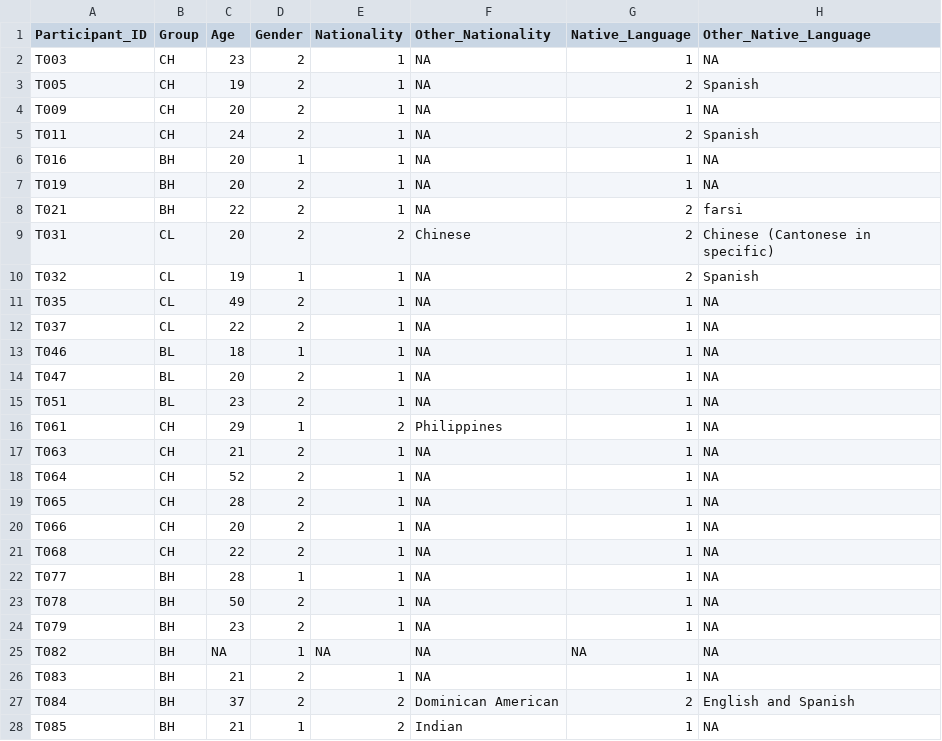
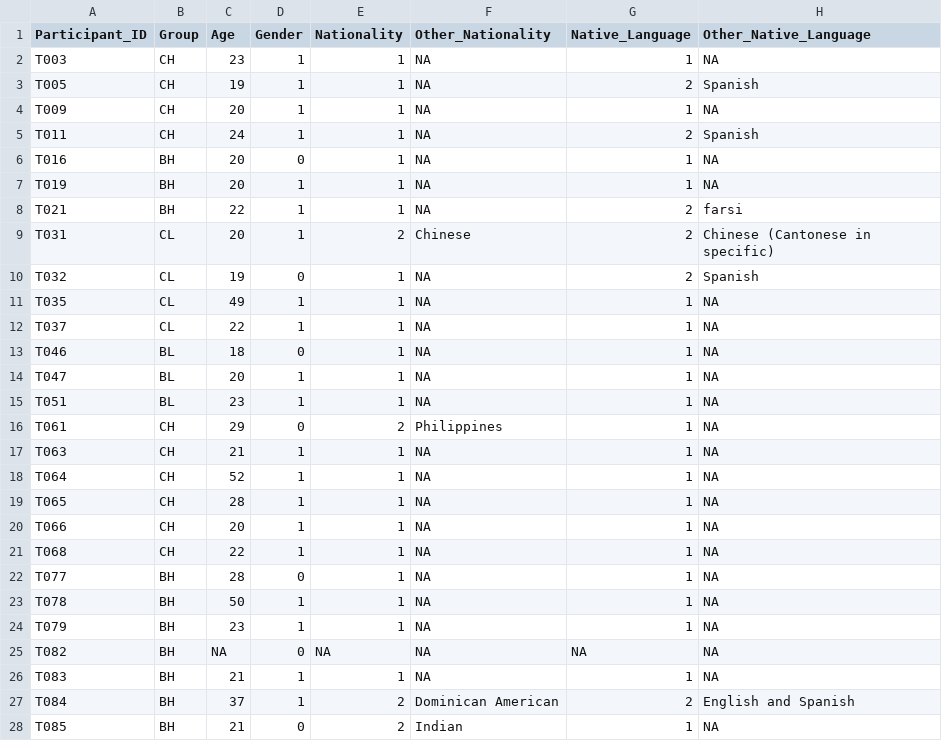
Before and after one commit to rettholzapfel33/Team-15, a CSV file: Questionnaire Data.csv, drawn as a sheet; only a part is shown; the diff covers the shown part only; the diff names each change by its address in the sheet, - before the commit and + after, or states it on an @@ line.

Commit message:
changed gender values

```diff
--- a/Questionnaire Data.csv
+++ b/Questionnaire Data.csv
-D2:D5 (Gender): 2
+D2:D5 (Gender): 1
-D6 (Gender): 1
+D6 (Gender): 0
-D7:D9 (Gender): 2
+D7:D9 (Gender): 1
-D10 (Gender): 1
+D10 (Gender): 0
-D11:D12 (Gender): 2
+D11:D12 (Gender): 1
-D13 (Gender): 1
+D13 (Gender): 0
-D14:D15 (Gender): 2
+D14:D15 (Gender): 1
-D16 (Gender): 1
+D16 (Gender): 0
-D17:D21 (Gender): 2
+D17:D21 (Gender): 1
-D22 (Gender): 1
+D22 (Gender): 0
-D23:D24 (Gender): 2
+D23:D24 (Gender): 1
-D25 (Gender): 1
+D25 (Gender): 0
-D26:D27 (Gender): 2
+D26:D27 (Gender): 1
-D28 (Gender): 1
+D28 (Gender): 0
```
Also changed, not shown: 36 edited cells elsewhere in this file.
